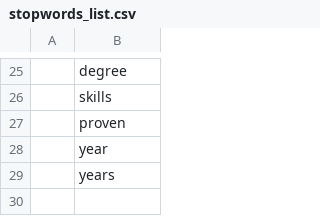
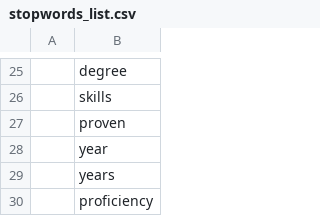
Before and after one commit to nylee-hs/AI_Capability, a CSV file: data/doc2vec_test_data/0907/data/stopwords_list.csv, drawn as a sheet; only a part is shown, gaps mark what is left out; the diff names each change by its address in the sheet, - before the commit and + after, or states it on an @@ line.

```diff
--- a/data/doc2vec_test_data/0907/data/stopwords_list.csv
+++ b/data/doc2vec_test_data/0907/data/stopwords_list.csv
+row 30:  | proficiency
```
Also changed, not shown: 5 other files.
